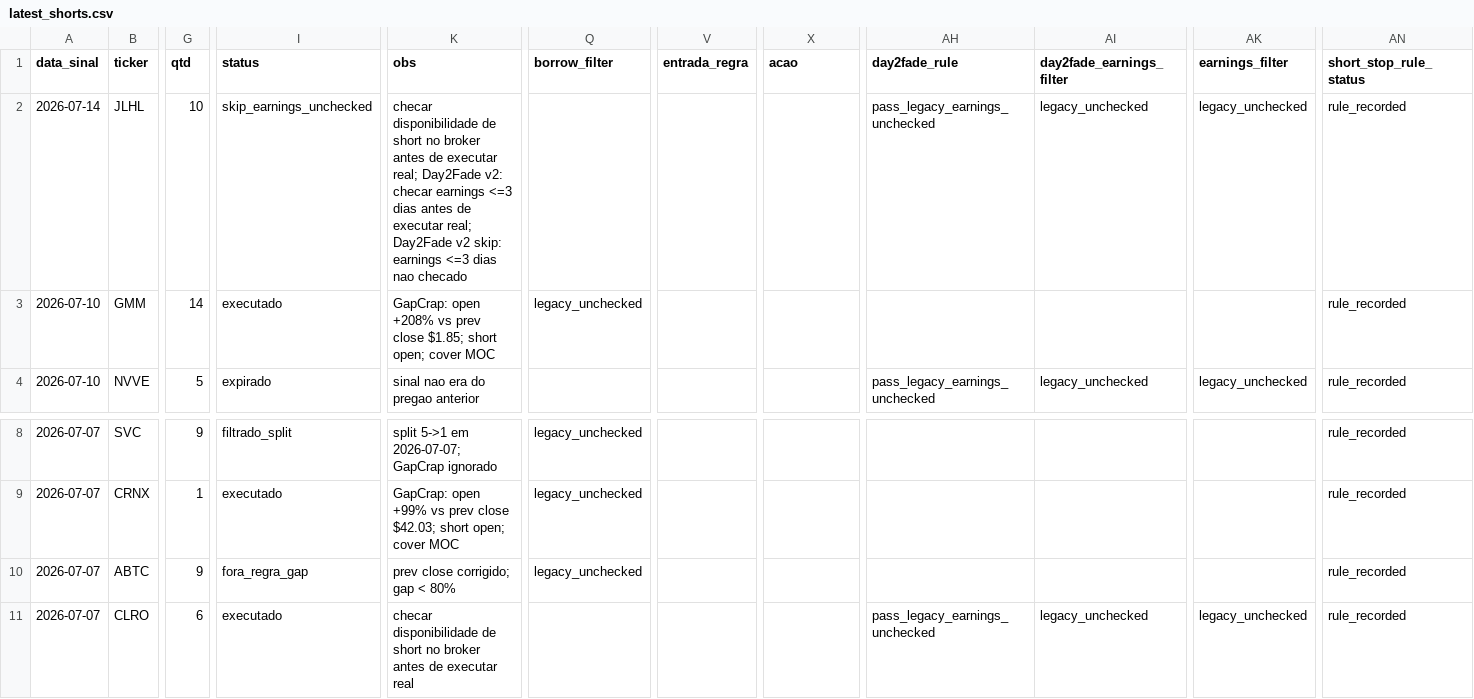
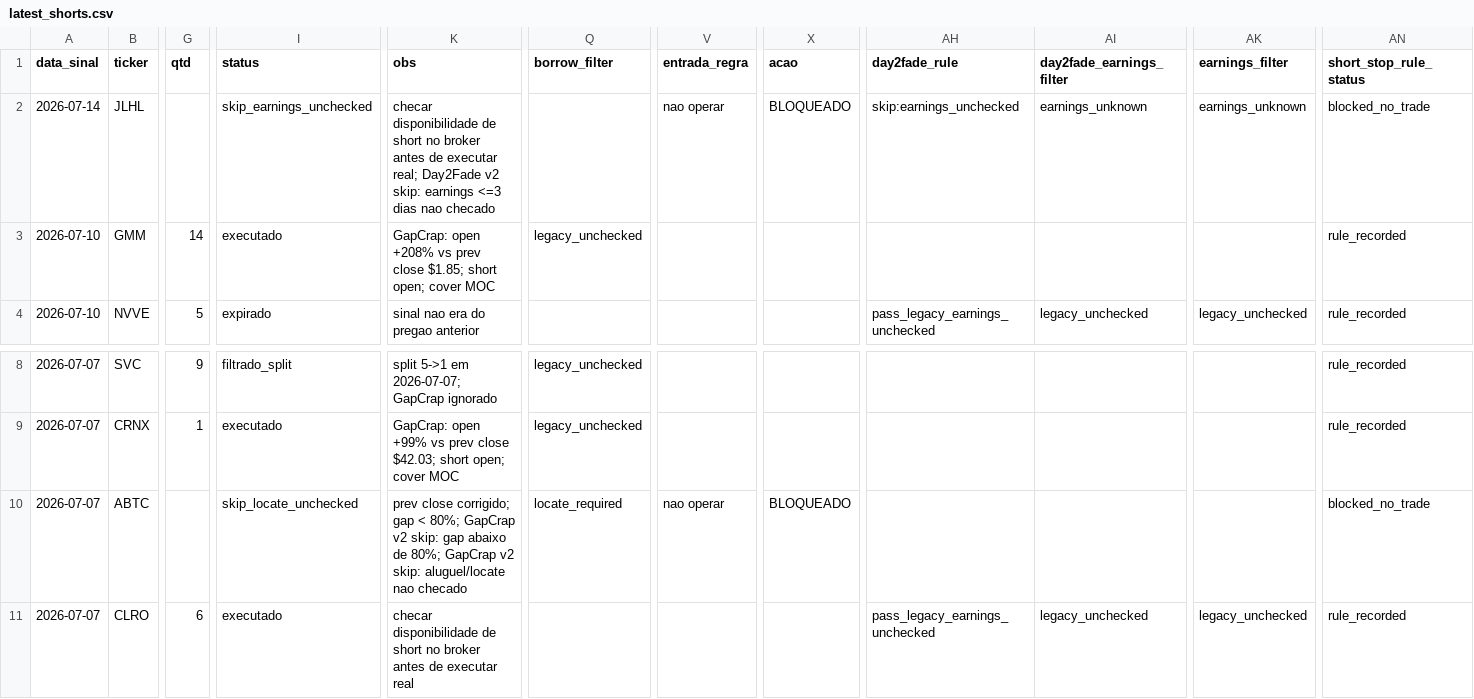
Before and after one commit to vmossini/radar-dashboard, a CSV file: latest_shorts.csv, drawn as a sheet; only a part is shown, gaps mark what is left out; the diff covers the shown part only; the diff names each change by its address in the sheet, - before the commit and + after, or states it on an @@ line.

```diff
--- a/latest_shorts.csv
+++ b/latest_shorts.csv
-G2 (qtd): 10
+G2 (qtd): (empty)
-K2 (obs): …real; Day2Fade v2: checar earnings <=3 dias antes de executar real; Day2Fade v2 skip:…
+K2 (obs): …real; Day2Fade v2 skip:…
-V2 (entrada_regra): (empty)
+V2 (entrada_regra): nao operar
-X2 (acao): (empty)
+X2 (acao): BLOQUEADO
-AH2 (day2fade_rule): pass_legacy_earnings_unchecked
+AH2 (day2fade_rule): skip:earnings_unchecked
-AI2 (day2fade_earnings_filter): legacy_unchecked
+AI2 (day2fade_earnings_filter): earnings_unknown
-AK2 (earnings_filter): legacy_unchecked
+AK2 (earnings_filter): earnings_unknown
-AN2 (short_stop_rule_status): rule_recorded
+AN2 (short_stop_rule_status): blocked_no_trade
-G10 (qtd): 9
+G10 (qtd): (empty)
-I10 (status): fora_regra_gap
+I10 (status): skip_locate_unchecked
-K10 (obs): …gap < 80%
+K10 (obs): …gap < 80%; GapCrap v2 skip: gap abaixo de 80%; GapCrap v2 skip: aluguel/locate nao checado
-Q10 (borrow_filter): legacy_unchecked
+Q10 (borrow_filter): locate_required
-V10 (entrada_regra): (empty)
+V10 (entrada_regra): nao operar
-X10 (acao): (empty)
+X10 (acao): BLOQUEADO
-AN10 (short_stop_rule_status): rule_recorded
+AN10 (short_stop_rule_status): blocked_no_trade
```
Also changed, not shown: 1 edited cell elsewhere in this file, latest_short_agent.csv, latest_short_watchlist_next.csv, 1 other file.
